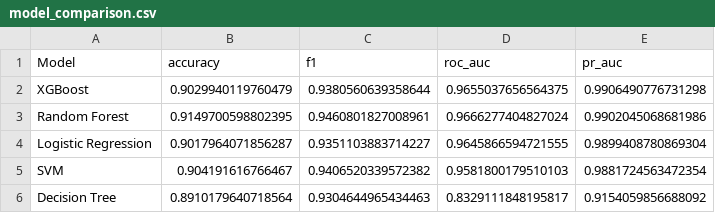
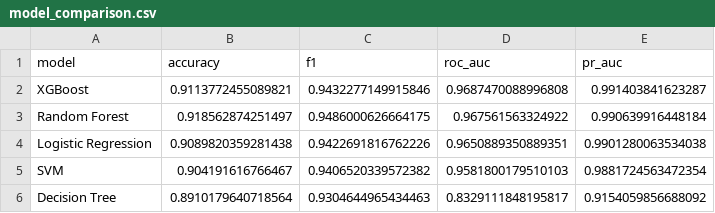
Before and after one commit to HarrisSheraz26/student-risk-analytics, a CSV file: reports/tables/model_comparison.csv, drawn as a sheet.

Commit message:
Update benchmark and refresh reports

```diff
--- a/reports/tables/model_comparison.csv
+++ b/reports/tables/model_comparison.csv
@@ -1,5 +1,5 @@
-Model,accuracy,f1,roc_auc,pr_auc
-XGBoost,0.9029940119760479,0.9380560639358644,0.9655037656564375,0.9906490776731298
-Random Forest,0.9149700598802395,0.9460801827008961,0.9666277404827024,0.9902045068681986
-Logistic Regression,0.9017964071856287,0.9351103883714227,0.9645866594721555,0.9899408780869304
+model,accuracy,f1,roc_auc,pr_auc
+XGBoost,0.9113772455089821,0.9432277149915846,0.9687470088996808,0.991403841623287
+Random Forest,0.918562874251497,0.9486000626664175,0.967561563324922,0.990639916448184
+Logistic Regression,0.9089820359281438,0.9422691816762226,0.9650889350889351,0.9901280063534038
 SVM,0.904191616766467,0.9406520339572382,0.9581800179510103,0.9881724563472354
```
Also changed, not shown: 3 other files.
